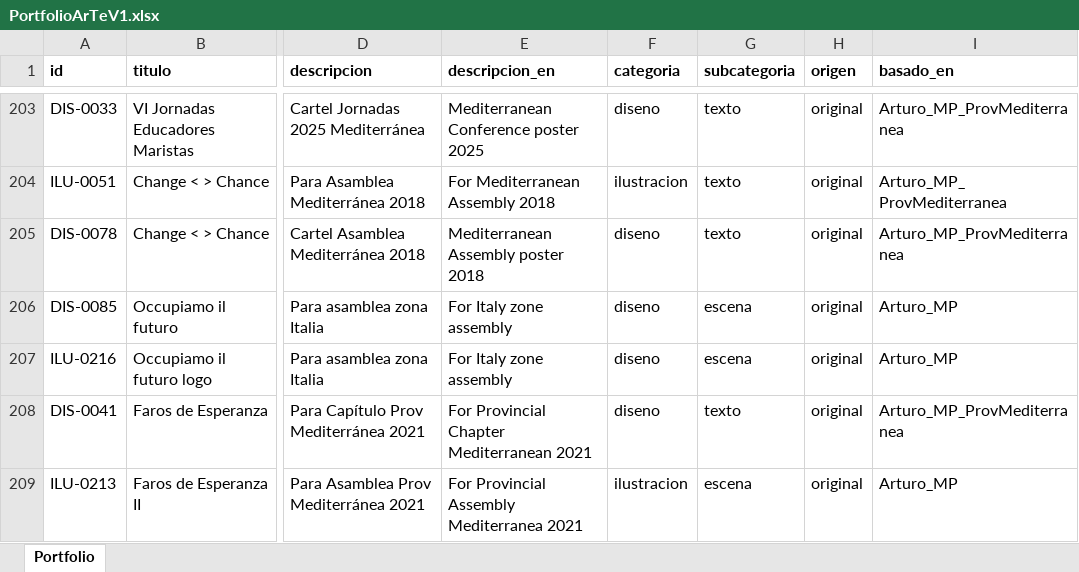
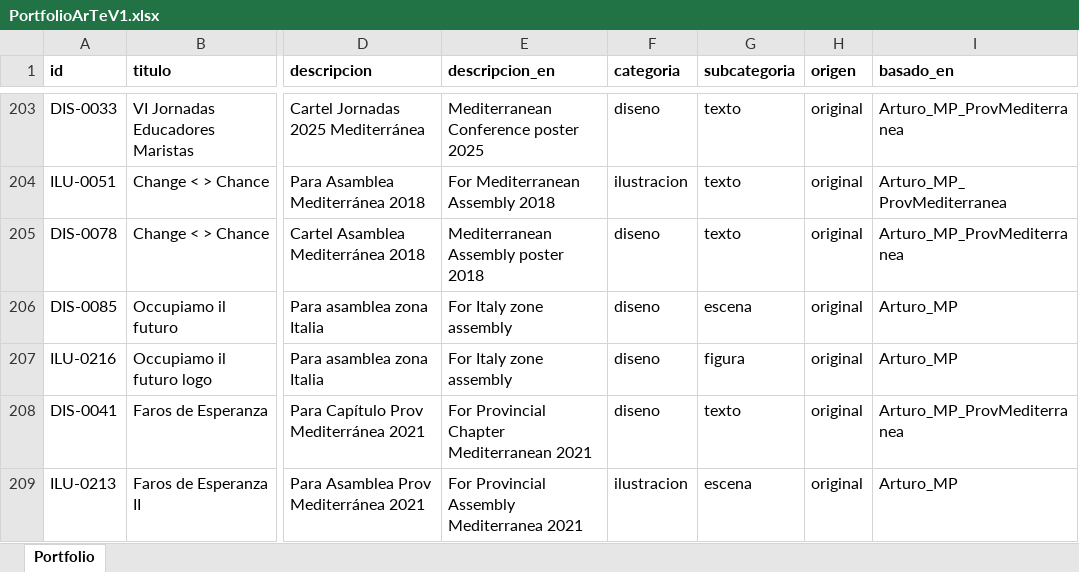
Before and after one commit to dmrpvcjdy9-sudo/marist_art, an Excel workbook: data/PortfolioArTeV1.xlsx, sheet Portfolio, drawn as a sheet; only a part is shown, gaps mark what is left out; values as stored, in another font and other column widths than the file's, no borders; the diff names each change by its address in the sheet, - before the commit and + after, or states it on an @@ line.

```diff
--- a/data/PortfolioArTeV1.xlsx (sheet Portfolio)
+++ b/data/PortfolioArTeV1.xlsx (sheet Portfolio)
-G207 (subcategoria): escena
+G207 (subcategoria): figura
```
Also changed, not shown: 27 other files.
